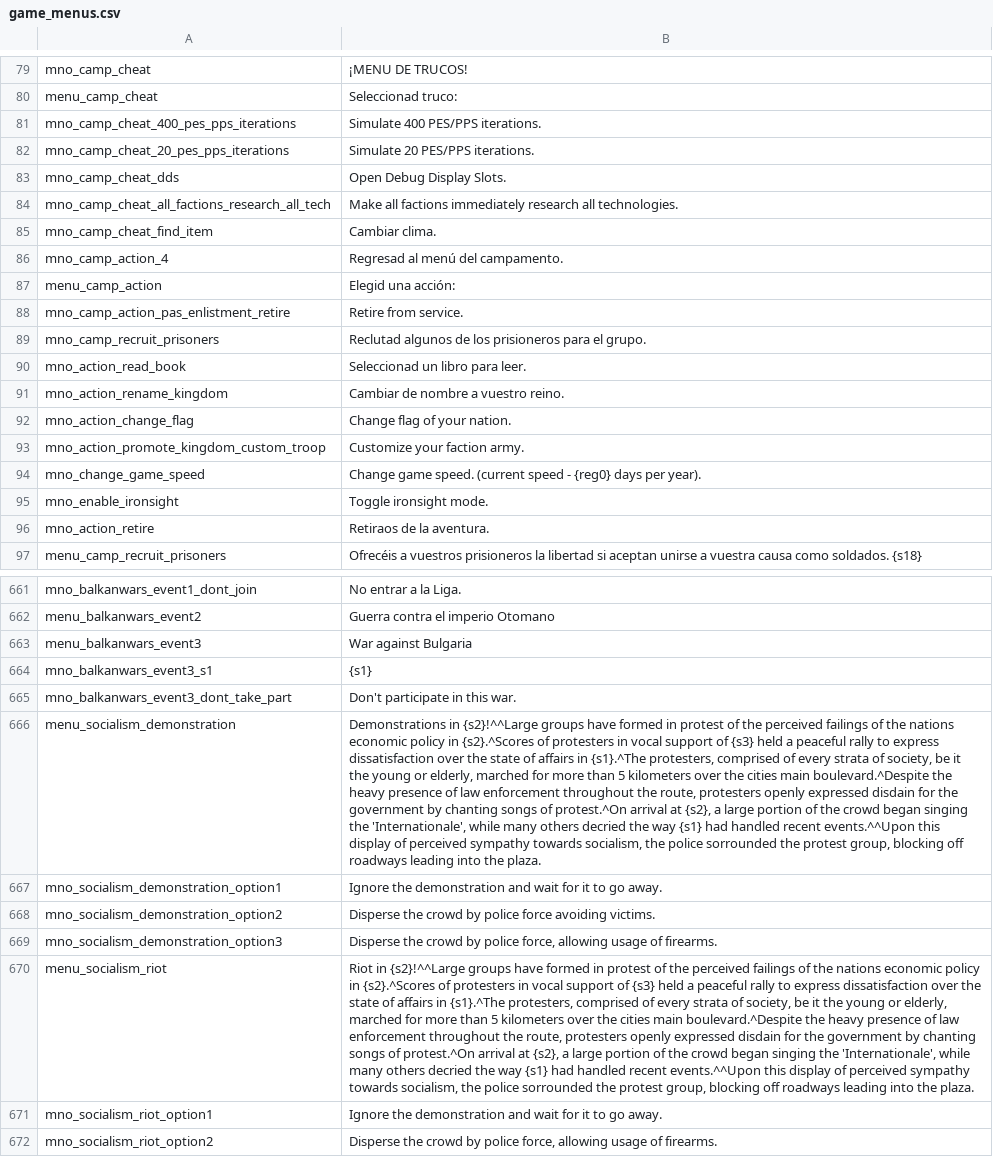
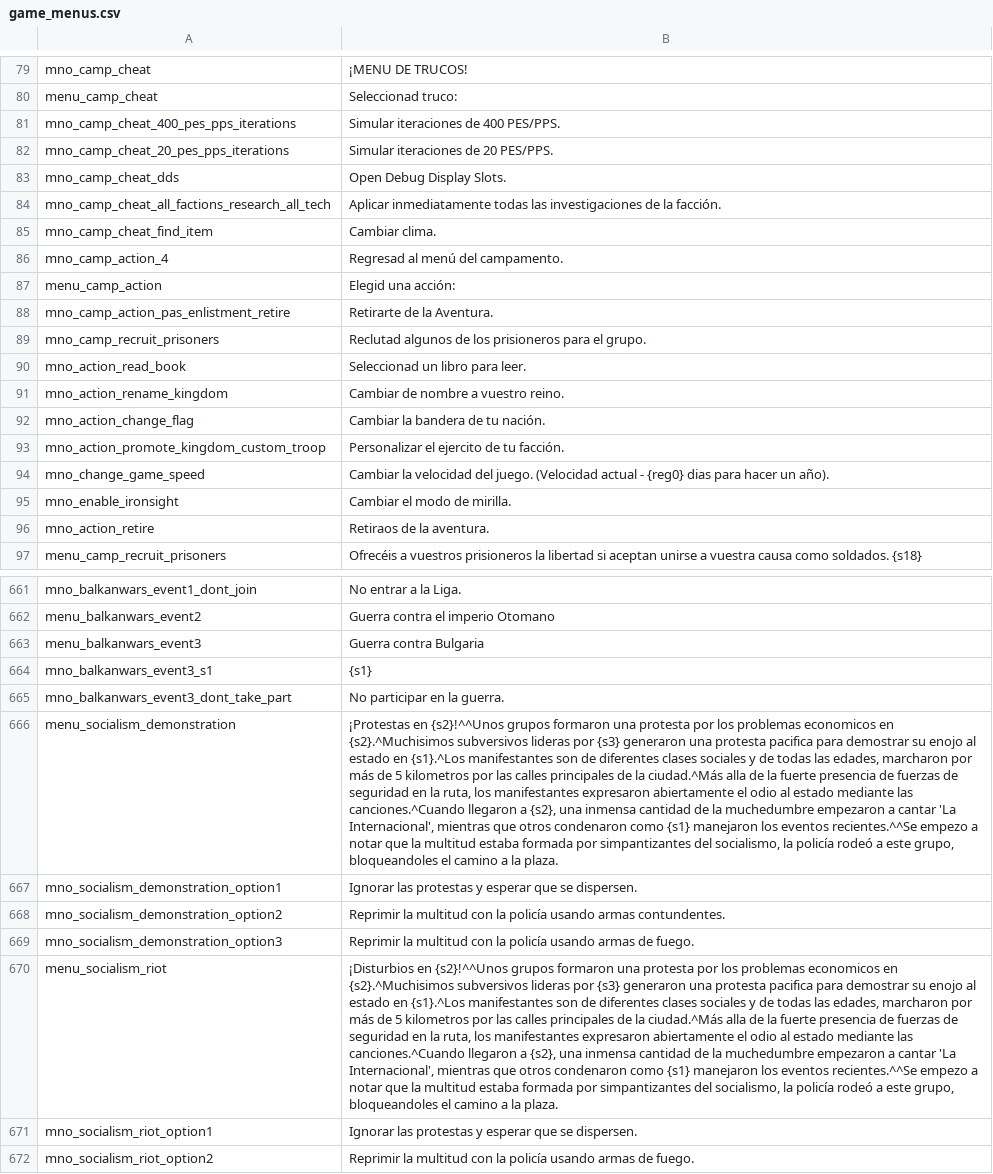
Before and after one commit to EldarFara/BetweenEmpires, a CSV file: languages/es/game_menus.csv, drawn as a sheet; only a part is shown, gaps mark what is left out; the diff covers the shown part only; the diff names each change by its address in the sheet, - before the commit and + after, or states it on an @@ line.

```diff
--- a/languages/es/game_menus.csv
+++ b/languages/es/game_menus.csv
-B81: Simulate 400 PES/PPS iterations.
+B81: Simular iteraciones de 400 PES/PPS.
-B82: Simulate 20 PES/PPS iterations.
+B82: Simular iteraciones de 20 PES/PPS.
-B84: Make all factions immediately research all technologies.
+B84: Aplicar inmediatamente todas las investigaciones de la facción.
-B88: Retire from service.
+B88: Retirarte de la Aventura.
-B92: Change flag of your nation.
+B92: Cambiar la bandera de tu nación.
-B93: Customize your faction army.
+B93: Personalizar el ejercito de tu facción.
-B94: Change game speed. (current speed - {reg0} days per year).
+B94: Cambiar la velocidad del juego. (Velocidad actual - {reg0} dias para hacer un año).
-B95: Toggle ironsight mode.
+B95: Cambiar el modo de mirilla.
-B663: War against Bulgaria
+B663: Guerra contra Bulgaria
-B665: Don't participate in this war.
+B665: No participar en la guerra.
-B666: Demonstrations in {s2}!^^Large groups have formed in protest of the perceived failings of the nations economic policy in {s2}.^Scores of protesters in vocal support of {s3} held a peaceful rally to express dissatisfaction over the state of affairs in {s1}.^The protesters, comprised of every strata of society, be it the young or elderly, marched for more than 5 kilometers over the cities main boulevard.^Despite the heavy presence of law enforcement throughout the route, protesters openly expressed disdain for the government by chanting songs of protest.^On arrival at {s2}, a large portion of the crowd began singing the 'Internationale', while many others decried the way {s1} had handled recent events.^^Upon this display of perceived sympathy towards socialism, the police sorrounded the protest group, blocking off roadways leading into the plaza.
+B666: ¡Protestas en {s2}!^^Unos grupos formaron una protesta por los problemas economicos en {s2}.^Muchisimos subversivos lideras por {s3} generaron una protesta pacifica para demostrar su enojo al estado en {s1}.^Los manifestantes son de diferentes clases sociales y de todas las edades, marcharon por más de 5 kilometros por las calles principales de la ciudad.^Más alla de la fuerte presencia de fuerzas de seguridad en la ruta, los manifestantes expresaron abiertamente el odio al estado mediante las canciones.^Cuando llegaron a {s2}, una inmensa cantidad de la muchedumbre empezaron a cantar 'La Internacional', mientras que otros condenaron como {s1} manejaron los eventos recientes.^^Se empezo a notar que la multitud estaba formada por simpantizantes del socialismo, la policía rodeó a este grupo, bloqueandoles el camino a la plaza.
-B667: Ignore the demonstration and wait for it to go away.
+B667: Ignorar las protestas y esperar que se dispersen.
-B668: Disperse the crowd by police force avoiding victims.
+B668: Reprimir la multitud con la policía usando armas contundentes.
-B669: Disperse the crowd by police force, allowing usage of firearms.
+B669: Reprimir la multitud con la policía usando armas de fuego.
-B670: Riot in {s2}!^^Large groups have formed in protest of the perceived failings of the nations economic policy in {s2}.^Scores of protesters in vocal support of {s3} held a peaceful rally to express dissatisfaction over the state of affairs in {s1}.^The protesters, comprised of every strata of society, be it the young or elderly, marched for more than 5 kilometers over the cities main boulevard.^Despite the heavy presence of law enforcement throughout the route, protesters openly expressed disdain for the government by chanting songs of protest.^On arrival at {s2}, a large portion of the crowd began singing the 'Internationale', while many others decried the way {s1} had handled recent events.^^Upon this display of perceived sympathy towards socialism, the police sorrounded the protest group, blocking off roadways leading into the plaza.
+B670: ¡Disturbios en {s2}!^^Unos grupos formaron una protesta por los problemas economicos en {s2}.^Muchisimos subversivos lideras por {s3} generaron una protesta pacifica para demostrar su enojo al estado en {s1}.^Los manifestantes son de diferentes clases sociales y de todas las edades, marcharon por más de 5 kilometros por las calles principales de la ciudad.^Más alla de la fuerte presencia de fuerzas de seguridad en la ruta, los manifestantes expresaron abiertamente el odio al estado mediante las canciones.^Cuando llegaron a {s2}, una inmensa cantidad de la muchedumbre empezaron a cantar 'La Internacional', mientras que otros condenaron como {s1} manejaron los eventos recientes.^^Se empezo a notar que la multitud estaba formada por simpantizantes del socialismo, la policía rodeó a este grupo, bloqueandoles el camino a la plaza.
-B671: Ignore the demonstration and wait for it to go away.
+B671: Ignorar las protestas y esperar que se dispersen.
-B672: Disperse the crowd by police force, allowing usage of firearms.
+B672: Reprimir la multitud con la policía usando armas de fuego.
```
Also changed, not shown: 29 edited cells elsewhere in this file, languages/es/item_kinds.csv, languages/es/party_templates.csv, 1 other file.
